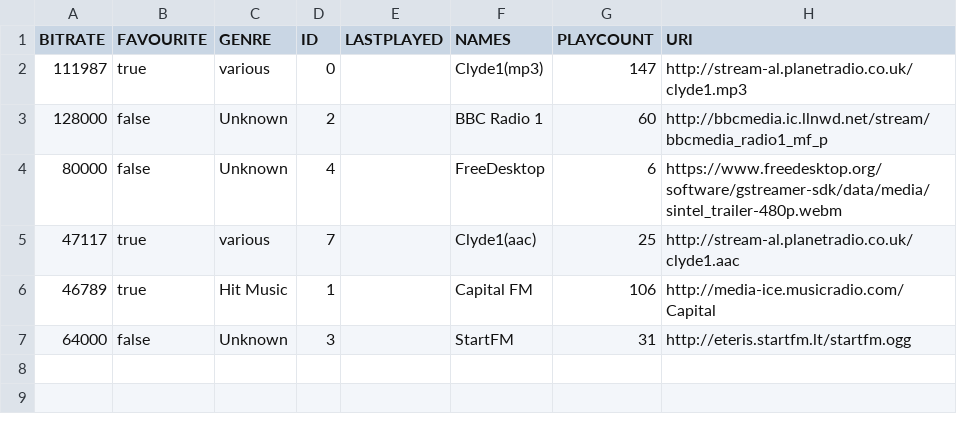
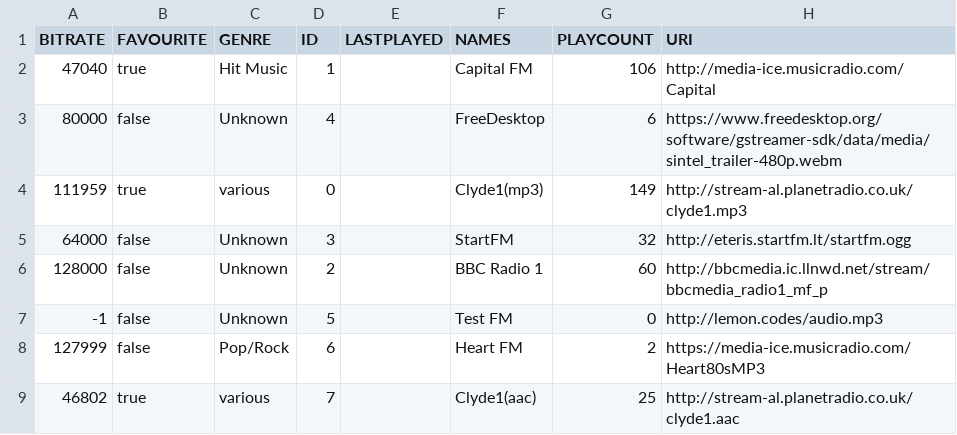
Before and after one commit to lemon-codes/NetRadio, a CSV file: .netradio-stations.csv, drawn as a sheet.

Commit message:
Fix #10. Users can now add new stations via the GUI. addStationDialog.fxml defines the view. The view does not specify a controller. Instead AddStationDialog class loads the FXML view onto a new stage, preserving the main stage. This enables the component to be reused throughout the ui, any controller need only create a new instance of AddStationDialog to show the dialog

```diff
--- a/.netradio-stations.csv
+++ b/.netradio-stations.csv
@@ -1,7 +1,9 @@
 "BITRATE","FAVOURITE","GENRE","ID","LASTPLAYED","NAMES","PLAYCOUNT","URI"
-"111987","true","various","0","","Clyde1(mp3)","147","http://stream-al.planetradio.co.uk/clyde1.mp3"
+"47040","true","Hit Music","1","","Capital FM","106","http://media-ice.musicradio.com/Capital"
+"80000","false","Unknown","4","","FreeDesktop","6","https://www.freedesktop.org/software/gstreamer-sdk/data/media/sintel_trailer-480p.webm"
+"111959","true","various","0","","Clyde1(mp3)","149","http://stream-al.planetradio.co.uk/clyde1.mp3"
+"64000","false","Unknown","3","","StartFM","32","http://eteris.startfm.lt/startfm.ogg"
 "128000","false","Unknown","2","","BBC Radio 1","60","http://bbcmedia.ic.llnwd.net/stream/bbcmedia_radio1_mf_p"
-"80000","false","Unknown","4","","FreeDesktop","6","https://www.freedesktop.org/software/gstreamer-sdk/data/media/sintel_trailer-480p.webm"
-"47117","true","various","7","","Clyde1(aac)","25","http://stream-al.planetradio.co.uk/clyde1.aac"
-"46789","true","Hit Music","1","","Capital FM","106","http://media-ice.musicradio.com/Capital"
-"64000","false","Unknown","3","","StartFM","31","http://eteris.startfm.lt/startfm.ogg"
+"-1","false","Unknown","5","","Test FM","0","http://lemon.codes/audio.mp3"
+"127999","false","Pop/Rock","6","","Heart FM","2","https://media-ice.musicradio.com/Heart80sMP3"
+"46802","true","various","7","","Clyde1(aac)","25","http://stream-al.planetradio.co.uk/clyde1.aac"
```
Also changed, not shown: 6 other files.
